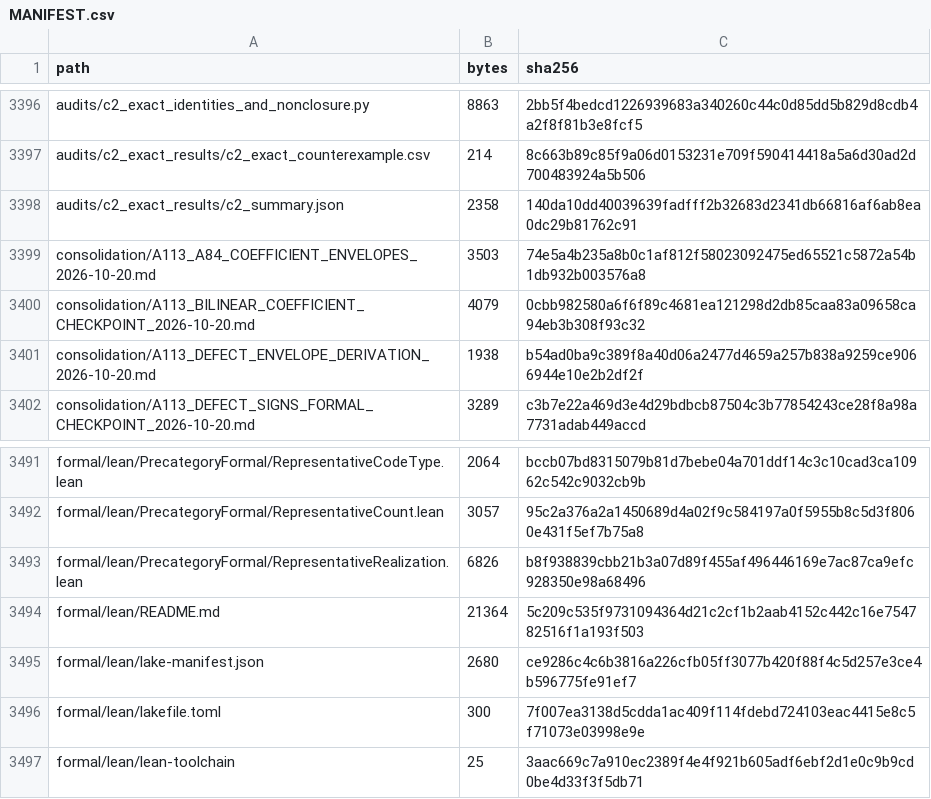
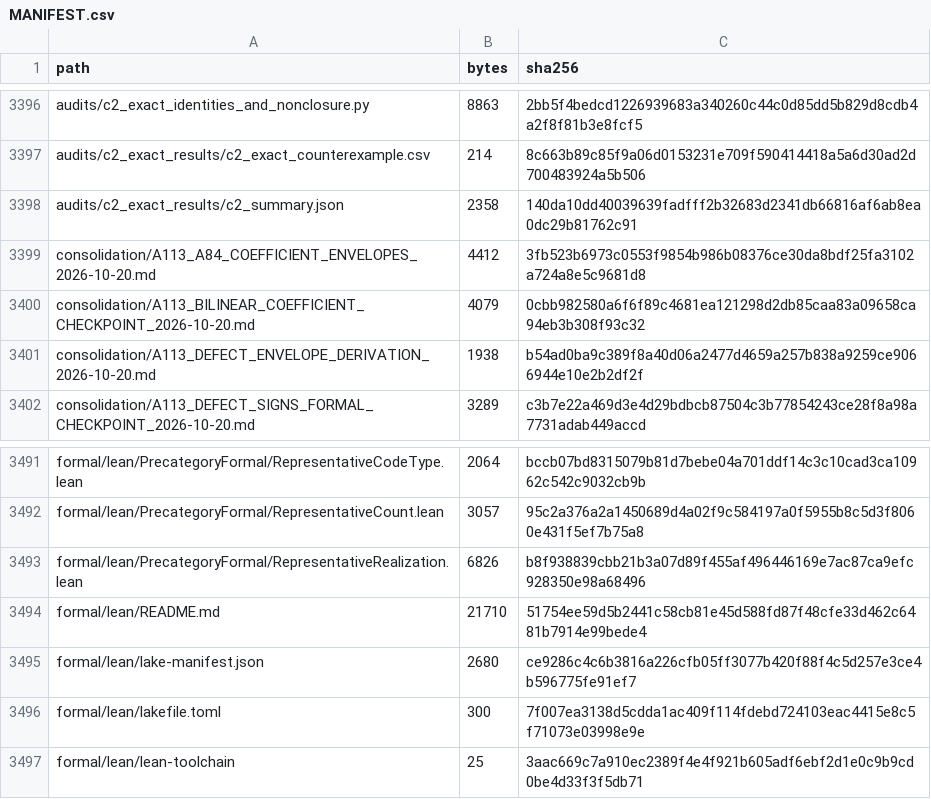
Before and after one commit to DevHabito/precategorical-modal-field-framework, a CSV file: MANIFEST.csv, drawn as a sheet; only a part is shown, gaps mark what is left out.

```diff
--- a/MANIFEST.csv
+++ b/MANIFEST.csv
@@ -3398,3 +3398,3 @@ audits/c2_exact_results/c2_exact_counterexample.csv,214,8c663b89c85f9a06d0153231
 audits/c2_exact_results/c2_summary.json,2358,140da10dd40039639fadfff2b32683d2341db66816af6ab8ea0dc29b81762c91
-consolidation/A113_A84_COEFFICIENT_ENVELOPES_2026-10-20.md,3503,74e5a4b235a8b0c1af812f58023092475ed65521c5872a54b1db932b003576a8
+consolidation/A113_A84_COEFFICIENT_ENVELOPES_2026-10-20.md,4412,3fb523b6973c0553f9854b986b08376ce30da8bdf25fa3102a724a8e5c9681d8
 consolidation/A113_BILINEAR_COEFFICIENT_CHECKPOINT_2026-10-20.md,4079,0cbb982580a6f6f89c4681ea121298d2db85caa83a09658ca94eb3b308f93c32
@@ -3493,3 +3493,3 @@ formal/lean/PrecategoryFormal/RepresentativeCount.lean,3057,95c2a376a2a1450689d4
 formal/lean/PrecategoryFormal/RepresentativeRealization.lean,6826,b8f938839cbb21b3a07d89f455af496446169e7ac87ca9efc928350e98a68496
-formal/lean/README.md,21364,5c209c535f9731094364d21c2cf1b2aab4152c442c16e754782516f1a193f503
+formal/lean/README.md,21710,51754ee59d5b2441c58cb81e45d588fd87f48cfe33d462c6481b7914e99bede4
 formal/lean/lake-manifest.json,2680,ce9286c4c6b3816a226cfb05ff3077b420f88f4c5d257e3ce4b596775fe91ef7
```
Also changed, not shown: 1 other file.
